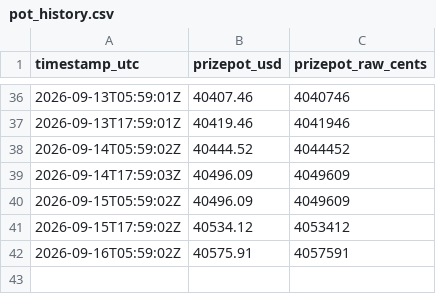
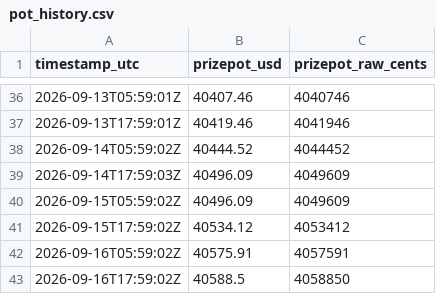
Before and after one commit to Cryptologist99/gigaverse-awakening-tracker, a CSV file: data/pot_history.csv, drawn as a sheet; only a part is shown, gaps mark what is left out; the diff names each change by its address in the sheet, - before the commit and + after, or states it on an @@ line.

```diff
--- a/data/pot_history.csv
+++ b/data/pot_history.csv
+row 43: 2026-09-16T17:59:02Z | 40588.5 | 4058850
```
Also changed, not shown: 3 other files.
